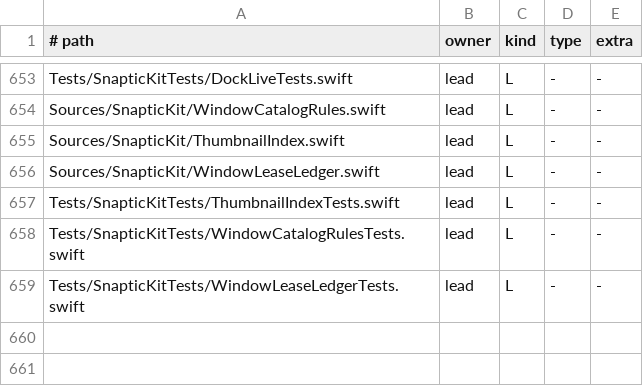
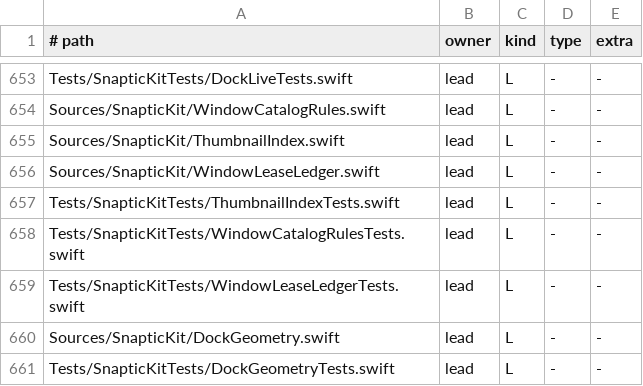
Before and after one commit to revylfitness/snaptic, a TSV file: scripts/stubs.tsv, drawn as a sheet; only a part is shown, gaps mark what is left out; the diff names each change by its address in the sheet, - before the commit and + after, or states it on an @@ line.

```diff
--- a/scripts/stubs.tsv
+++ b/scripts/stubs.tsv
+row 660: Sources/SnapticKit/DockGeometry.swift | lead | L | - | -
+row 661: Tests/SnapticKitTests/DockGeometryTests.swift | lead | L | - | -
```
Also changed, not shown: 8 other files.
